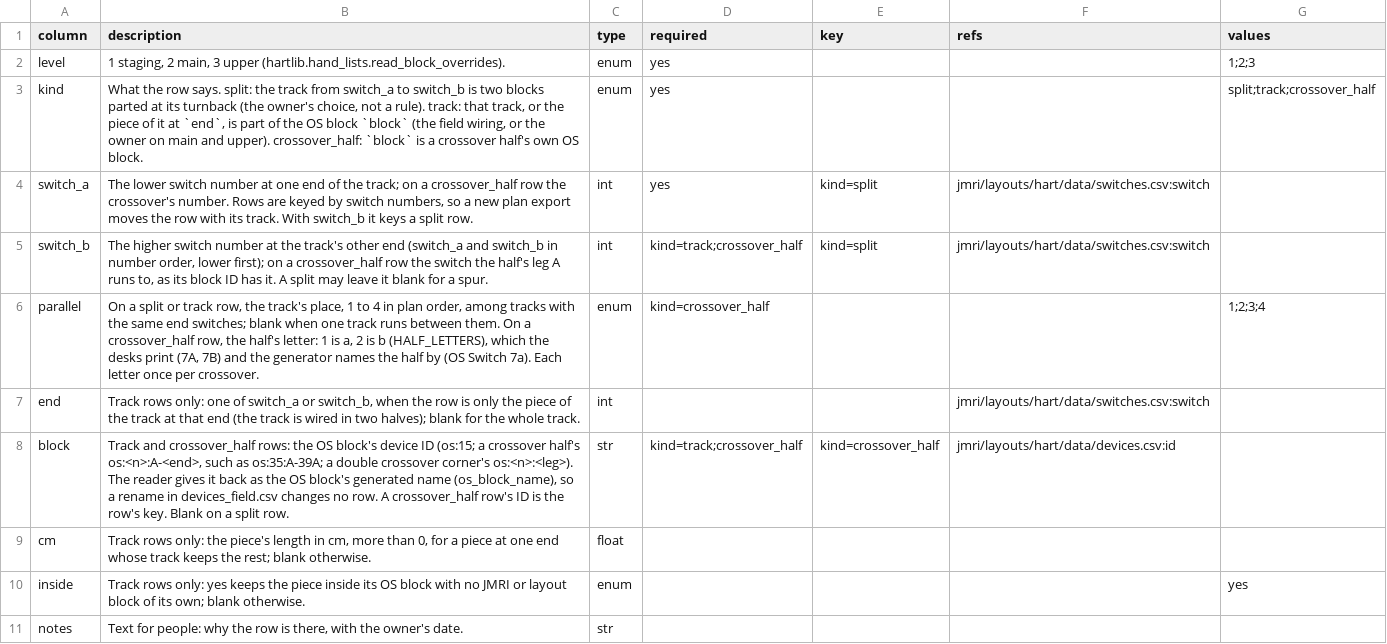
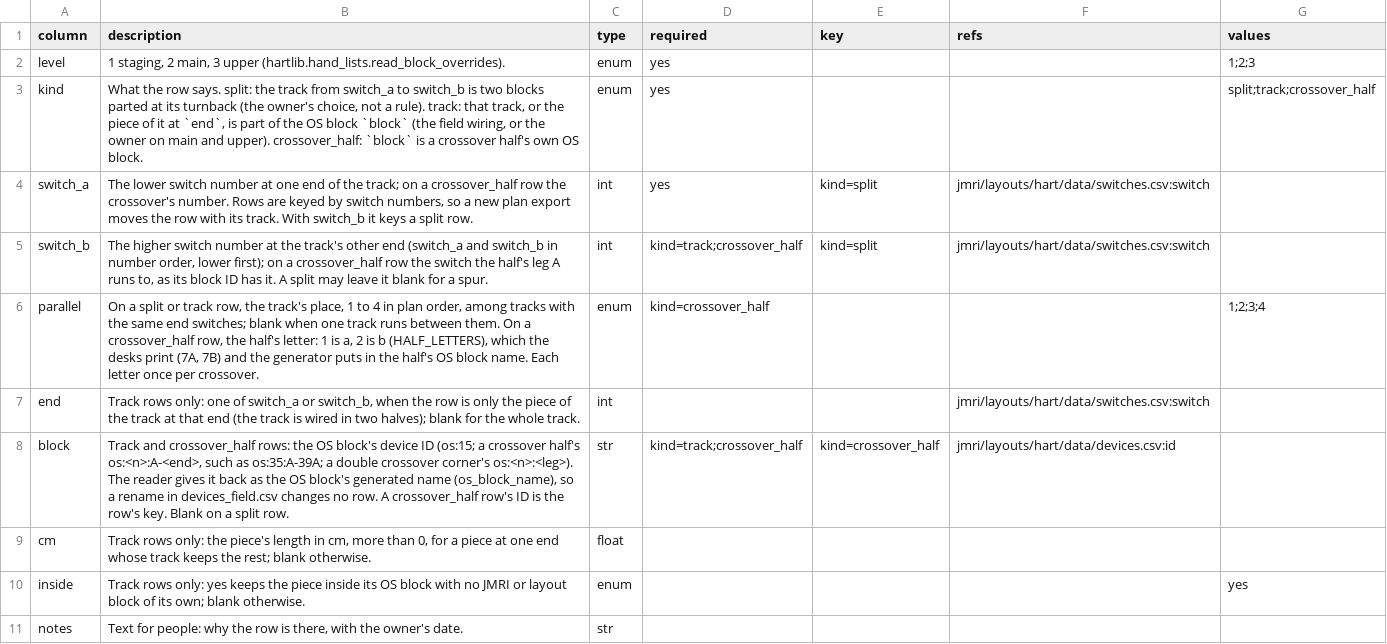
Before and after one commit to lnevo/hart, a CSV file: jmri/layouts/hart/data/schematic/block_overrides.columns.csv, drawn as a sheet.

```diff
--- a/jmri/layouts/hart/data/schematic/block_overrides.columns.csv
+++ b/jmri/layouts/hart/data/schematic/block_overrides.columns.csv
@@ -5,3 +5,3 @@ switch_a,"The lower switch number at one end of the track; on a crossover_half r
 switch_b,"The higher switch number at the track's other end (switch_a and switch_b in number order, lower first); on a crossover_half row the switch the half's leg A runs to, as its block ID has it. A split may leave it blank for a spur.",int,kind=track;crossover_half,kind=split,jmri/layouts/hart/data/switches.csv:switch,
-parallel,"On a split or track row, the track's place, 1 to 4 in plan order, among tracks with the same end switches; blank when one track runs between them. On a crossover_half row, the half's letter: 1 is a, 2 is b (HALF_LETTERS), which the desks print (7A, 7B) and the generator names the half by (OS Switch 7a). Each letter once per crossover.",enum,kind=crossover_half,,,1;2;3;4
+parallel,"On a split or track row, the track's place, 1 to 4 in plan order, among tracks with the same end switches; blank when one track runs between them. On a crossover_half row, the half's letter: 1 is a, 2 is b (HALF_LETTERS), which the desks print (7A, 7B) and the generator puts in the half's OS block name. Each letter once per crossover.",enum,kind=crossover_half,,,1;2;3;4
 end,"Track rows only: one of switch_a or switch_b, when the row is only the piece of the track at that end (the track is wired in two halves); blank for the whole track.",int,,,jmri/layouts/hart/data/switches.csv:switch,
```
Also changed, not shown: jmri/layouts/hart/data/schematic/retired_virtual_masts.columns.csv.
